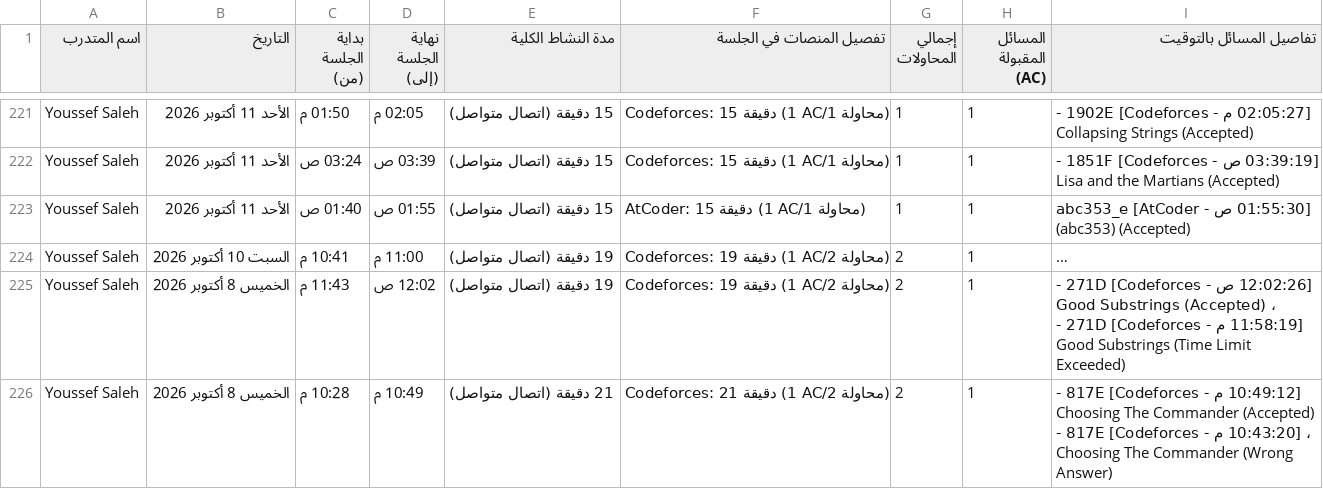
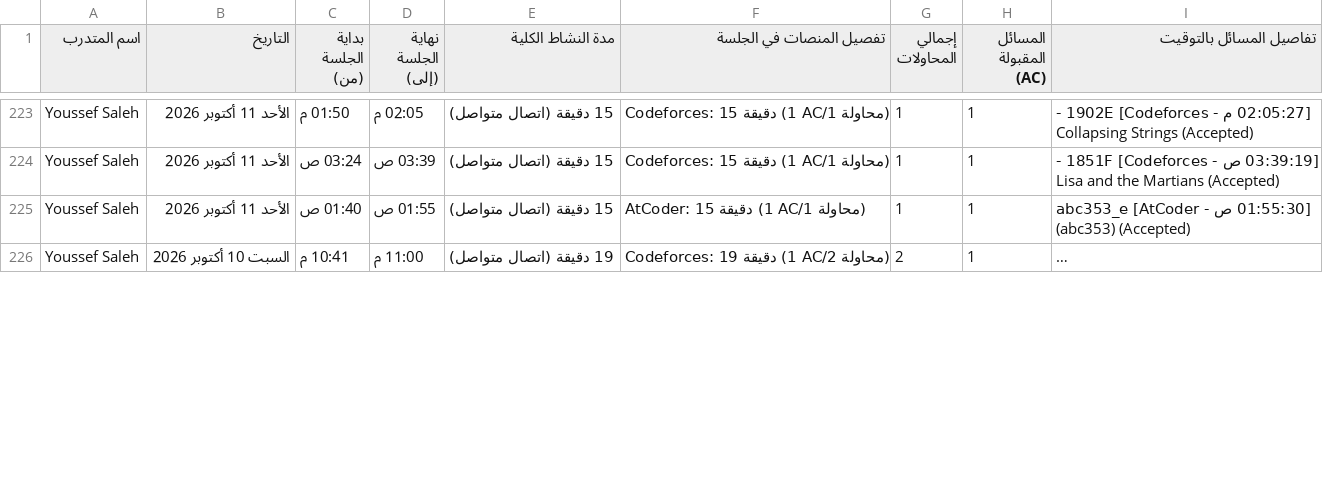
Before and after one commit to bodesaber/vjudge-tracker, a CSV file: sessions_report.csv, drawn as a sheet; only a part is shown, gaps mark what is left out; long unchanged cells end in …; removed rows and columns are numbered as before the commit, all else as after; the diff covers the shown part only; the diff names each change by its address in the sheet, - before the commit and + after, or states it on an @@ line.

```diff
--- a/sessions_report.csv
+++ b/sessions_report.csv
-row 225: Youssef Saleh | الخميس 8 أكتوبر 2026 | 11:43 م | 12:02 ص | 19 دقيقة (اتصال متواصل) | Codeforces: 19 دقيقة (1 AC/2 محاولة) | 2 | 1 | [12:02:26 ص - Codeforces] 271D - Good Substrings (Accepted) ، [11:58:19 م - Codeforces] 271D - Good Substrings (Time Limit Exceeded)
-row 226: Youssef Saleh | الخميس 8 أكتوبر 2026 | 10:28 م | 10:49 م | 21 دقيقة (اتصال متواصل) | Codeforces: 21 دقيقة (1 AC/2 محاولة) | 2 | 1 | [10:49:12 م - Codeforces] 817E - Choosing The Commander (Accepted) ، [10:43:20 م - Codeforces] 817E - Choosing The Commander (Wrong Answer)
```
Also changed, not shown: 8 added rows and 6 removed rows elsewhere in this file, 5 other files.
